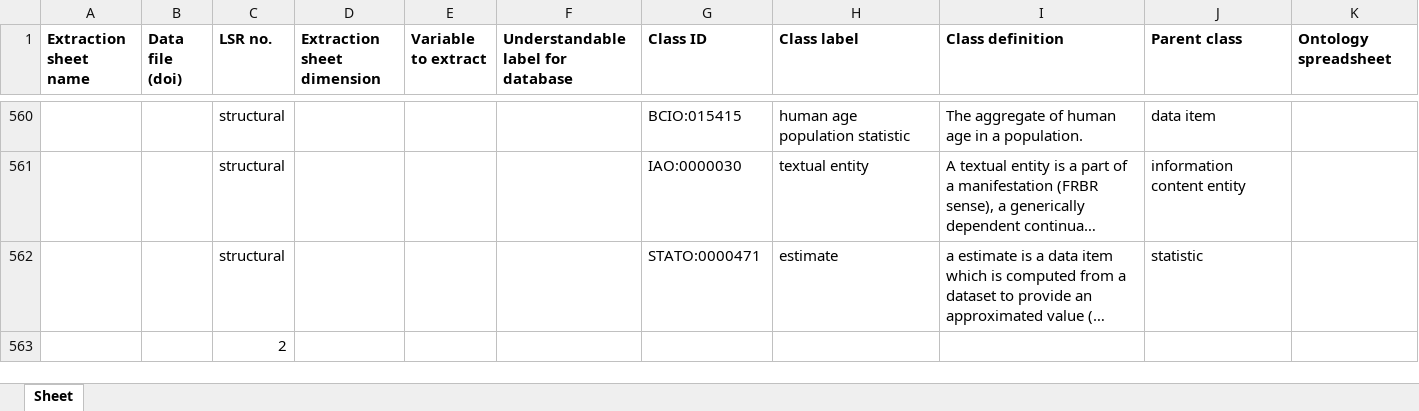
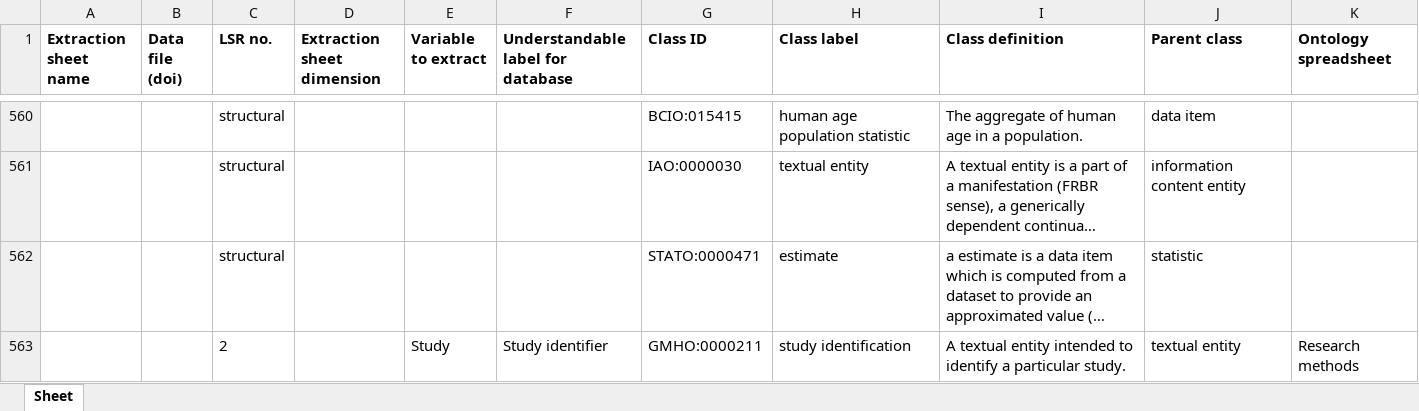
Before and after one commit to galenos-project/mental-health-ontology, an Excel workbook: Mapping to LSRs/Mental Health Ontology mapping to LSRs.xlsx, sheet Sheet, drawn as a sheet; only a part is shown, gaps mark what is left out; long unchanged cells end in …; values as stored, in another font and other column widths than the file's, no borders; removed rows and columns are numbered as before the commit, all else as after; the diff names each change by its address in the sheet, - before the commit and + after, or states it on an @@ line.

Commit message:
Updating Mental Health Ontology mapping to LSRs.xlsx

```diff
--- a/Mapping to LSRs/Mental Health Ontology mapping to LSRs.xlsx (sheet Sheet)
+++ b/Mapping to LSRs/Mental Health Ontology mapping to LSRs.xlsx (sheet Sheet)
-row 563:  |  | 2
+row 563:  |  | 2 |  | Study | Study identifier | GMHO:0000211 | study identification | A textual entity intended to identify a particular study. | textual entity | Research methods
```
